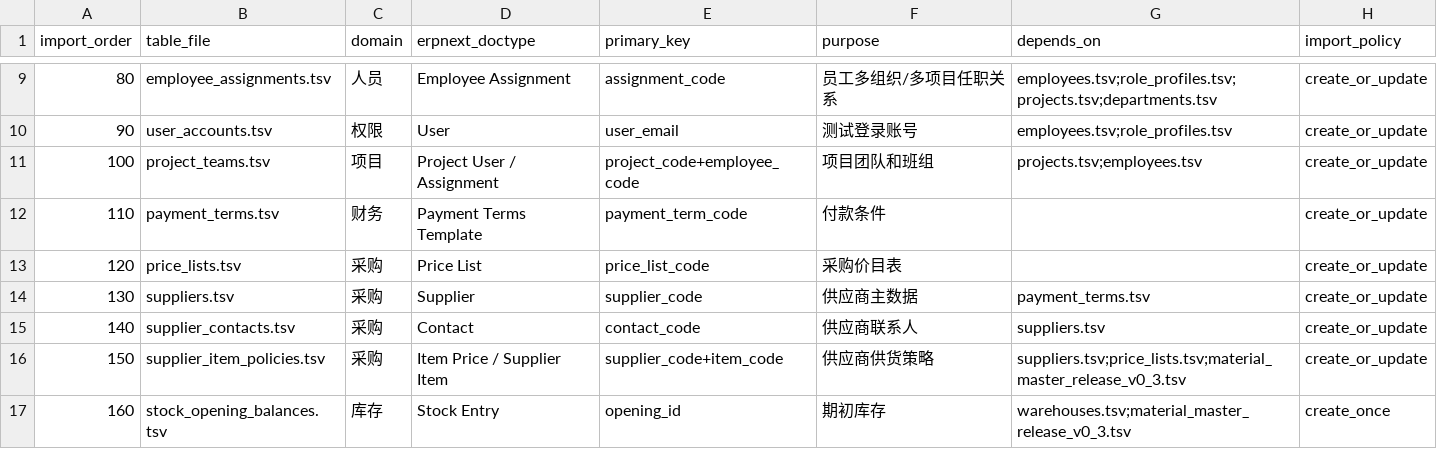
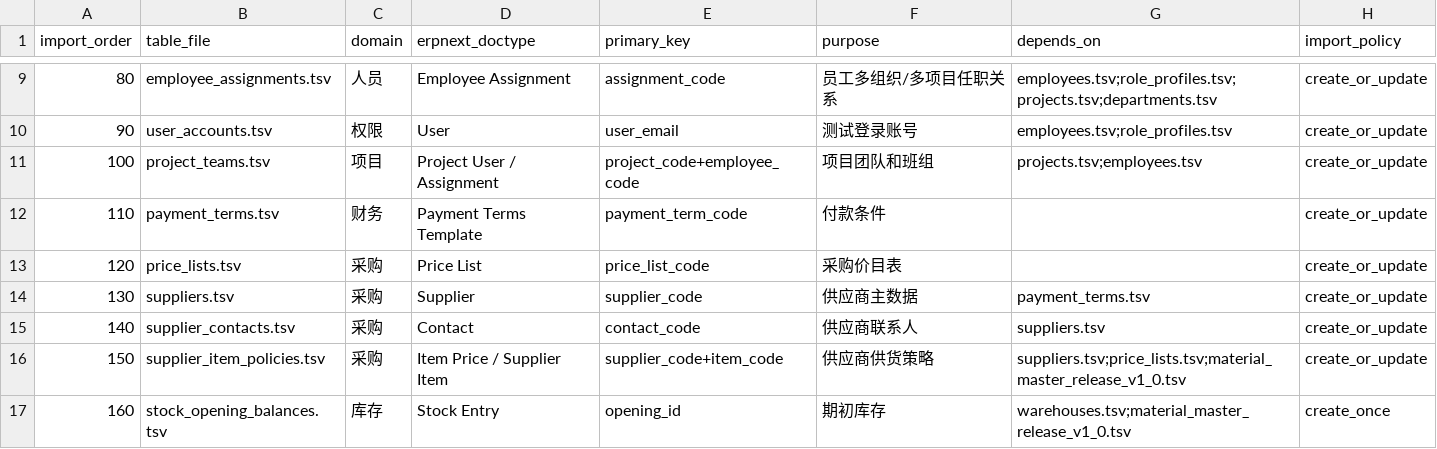
Before and after one commit to Lcrro/AiERP, a TSV file: data/master_data/release_v0_1/manifest.tsv, drawn as a sheet; only a part is shown, gaps mark what is left out.

```diff
--- a/data/master_data/release_v0_1/manifest.tsv
+++ b/data/master_data/release_v0_1/manifest.tsv
@@ -15,3 +15,3 @@ import_order	table_file	domain	erpnext_doctype	primary_key	purpose	depends_on	im
 140	supplier_contacts.tsv	采购	Contact	contact_code	供应商联系人	suppliers.tsv	create_or_update
-150	supplier_item_policies.tsv	采购	Item Price / Supplier Item	supplier_code+item_code	供应商供货策略	suppliers.tsv;price_lists.tsv;material_master_release_v0_3.tsv	create_or_update
-160	stock_opening_balances.tsv	库存	Stock Entry	opening_id	期初库存	warehouses.tsv;material_master_release_v0_3.tsv	create_once
+150	supplier_item_policies.tsv	采购	Item Price / Supplier Item	supplier_code+item_code	供应商供货策略	suppliers.tsv;price_lists.tsv;material_master_release_v1_0.tsv	create_or_update
+160	stock_opening_balances.tsv	库存	Stock Entry	opening_id	期初库存	warehouses.tsv;material_master_release_v1_0.tsv	create_once
```
Also changed, not shown: data/master_data/release_v0_1/supplier_contacts.tsv, data/master_data/release_v0_1/suppliers.tsv, 13 other files.
